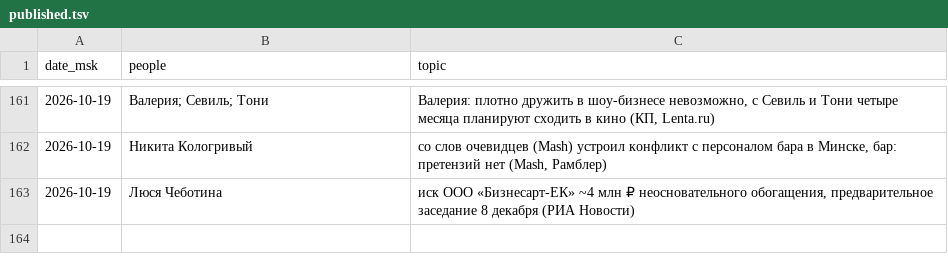
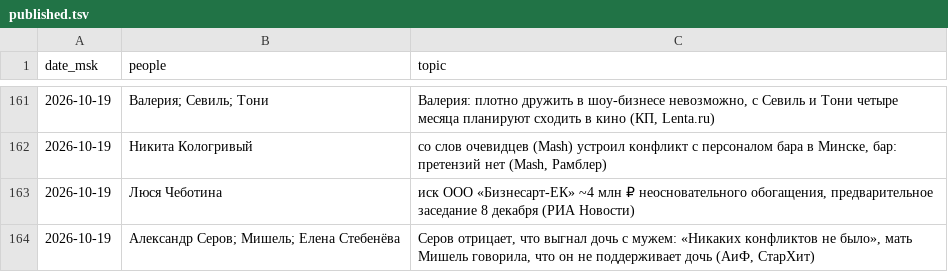
Before and after one commit to Hostin2131/zakulisye-covers, a TSV file: published.tsv, drawn as a sheet; only a part is shown, gaps mark what is left out; the diff names each change by its address in the sheet, - before the commit and + after, or states it on an @@ line.

```diff
--- a/published.tsv
+++ b/published.tsv
+row 164: 2026-10-19 | Александр Серов; Мишель; Елена Стебенёва | Серов отрицает, что выгнал дочь с мужем: «Никаких конфликтов не было», мать Мишель говорила, что он не поддерживает дочь (АиФ, СтарХит)
```
Also changed, not shown: 1 other file.
